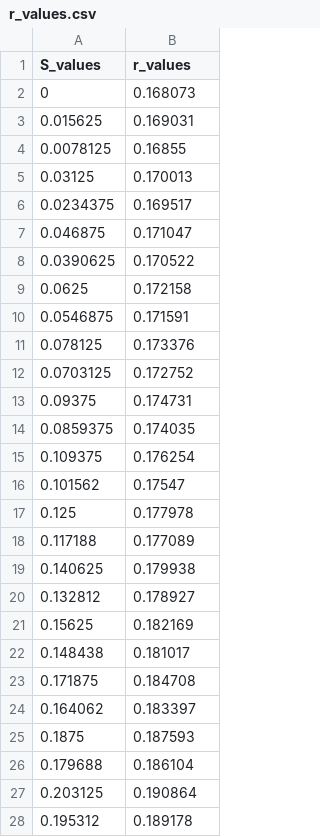
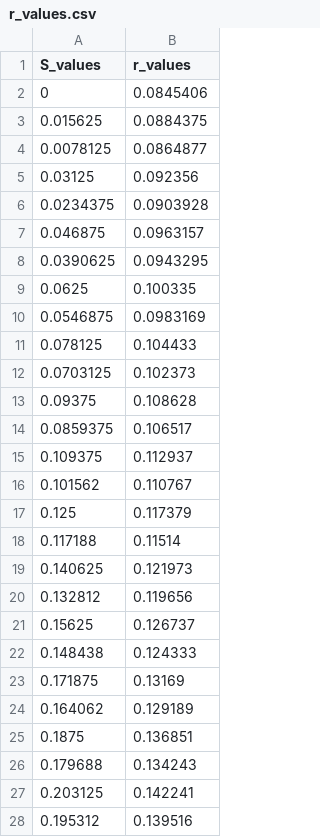
Before and after one commit to CoffeeandMath/CylindricalSystem, a CSV file: r_values.csv, drawn as a sheet; only a part is shown; the diff covers the shown part only.

```diff
--- a/r_values.csv
+++ b/r_values.csv
@@ -1,28 +1,28 @@
 S_values,r_values
-0,0.168073
-0.015625,0.169031
-0.0078125,0.16855
-0.03125,0.170013
-0.0234375,0.169517
-0.046875,0.171047
-0.0390625,0.170522
-0.0625,0.172158
-0.0546875,0.171591
-0.078125,0.173376
-0.0703125,0.172752
-0.09375,0.174731
-0.0859375,0.174035
-0.109375,0.176254
-0.101562,0.17547
-0.125,0.177978
-0.117188,0.177089
-0.140625,0.179938
-0.132812,0.178927
-0.15625,0.182169
-0.148438,0.181017
-0.171875,0.184708
-0.164062,0.183397
-0.1875,0.187593
-0.179688,0.186104
-0.203125,0.190864
-0.195312,0.189178
+0,0.0845406
+0.015625,0.0884375
+0.0078125,0.0864877
+0.03125,0.092356
+0.0234375,0.0903928
+0.046875,0.0963157
+0.0390625,0.0943295
+0.0625,0.100335
+0.0546875,0.0983169
+0.078125,0.104433
+0.0703125,0.102373
+0.09375,0.108628
+0.0859375,0.106517
+0.109375,0.112937
+0.101562,0.110767
+0.125,0.117379
+0.117188,0.11514
+0.140625,0.121973
+0.132812,0.119656
+0.15625,0.126737
+0.148438,0.124333
+0.171875,0.13169
+0.164062,0.129189
+0.1875,0.136851
+0.179688,0.134243
+0.203125,0.142241
+0.195312,0.139516
```
Also changed, not shown: 102 edited cells elsewhere in this file, z_values.csv, 5 other files.
